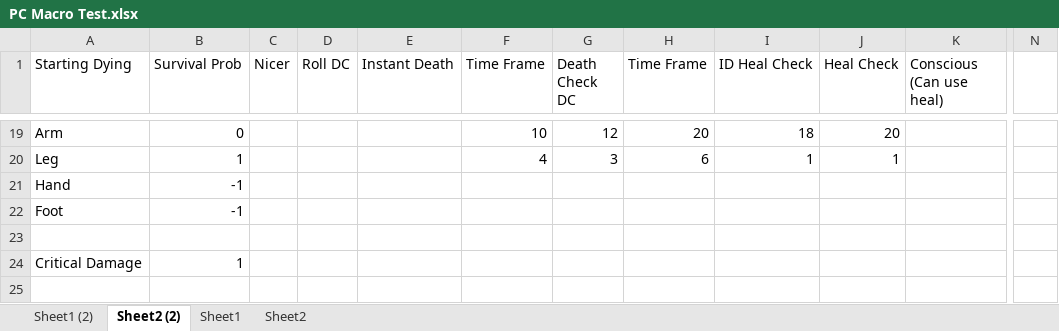
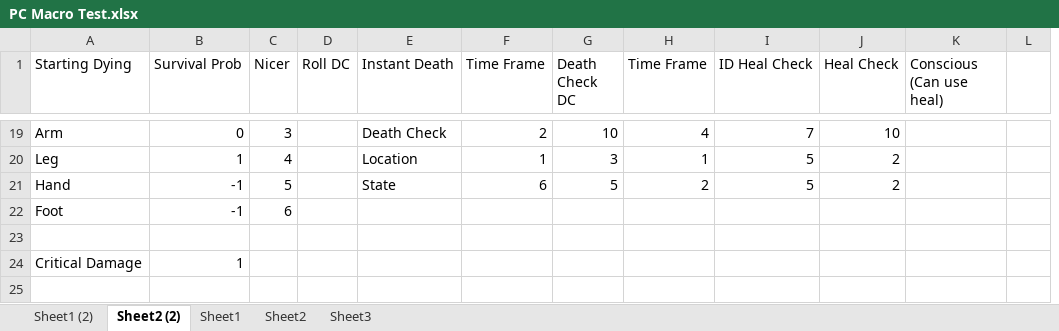
Before and after one commit to CuriousCircumstance/TP-Learning, an Excel workbook: PC Macro Test.xlsx, sheet Sheet2 (2), drawn as a sheet; only a part is shown, gaps mark what is left out; values as stored, in another font and other column widths than the file's, no borders; removed rows and columns are numbered as before the commit, all else as after; the diff covers the shown part only; the diff names each change by its address in the sheet, - before the commit and + after, or states it on an @@ line.

```diff
--- a/PC Macro Test.xlsx (sheet Sheet2 (2))
+++ b/PC Macro Test.xlsx (sheet Sheet2 (2))
+sheet tab: Sheet3
+column L, empty
-column N, empty
-C19 (Nicer): (empty)
+C19 (Nicer): 3
-E19 (Instant Death): (empty)
+E19 (Instant Death): Death Check
-F19 (Time Frame): 10
+F19 (Time Frame): 2
-G19 (Death Check DC): 12
+G19 (Death Check DC): 10
-H19 (Time Frame): 20
+H19 (Time Frame): 4
-I19 (ID Heal Check): 18
+I19 (ID Heal Check): 7
-J19 (Heal Check): 20
+J19 (Heal Check): 10
-C20 (Nicer): (empty)
+C20 (Nicer): 4
-E20 (Instant Death): (empty)
+E20 (Instant Death): Location
-F20 (Time Frame): 4
+F20 (Time Frame): 1
-H20 (Time Frame): 6
+H20 (Time Frame): 1
-I20 (ID Heal Check): 1
+I20 (ID Heal Check): 5
-J20 (Heal Check): 1
+J20 (Heal Check): 2
-C21 (Nicer): (empty)
+C21 (Nicer): 5
-E21 (Instant Death): (empty)
+E21 (Instant Death): State
-F21 (Time Frame): (empty)
+F21 (Time Frame): 6
-G21 (Death Check DC): (empty)
+G21 (Death Check DC): 5
-H21 (Time Frame): (empty)
+H21 (Time Frame): 2
-I21 (ID Heal Check): (empty)
+I21 (ID Heal Check): 5
-J21 (Heal Check): (empty)
+J21 (Heal Check): 2
-C22 (Nicer): (empty)
+C22 (Nicer): 6
```
Also changed, not shown: 5 added rows, 5 removed rows and 16 edited cells elsewhere in this sheet, sheet Sheet1, sheet Sheet2.
